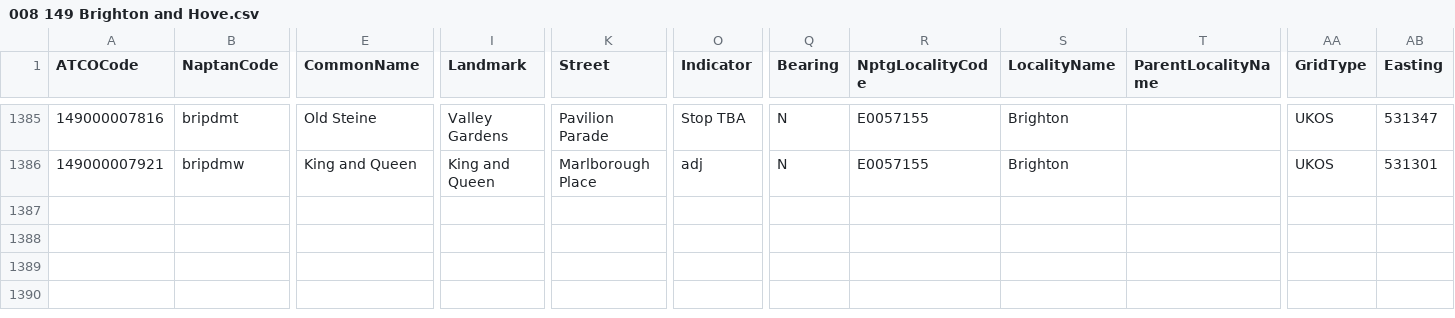
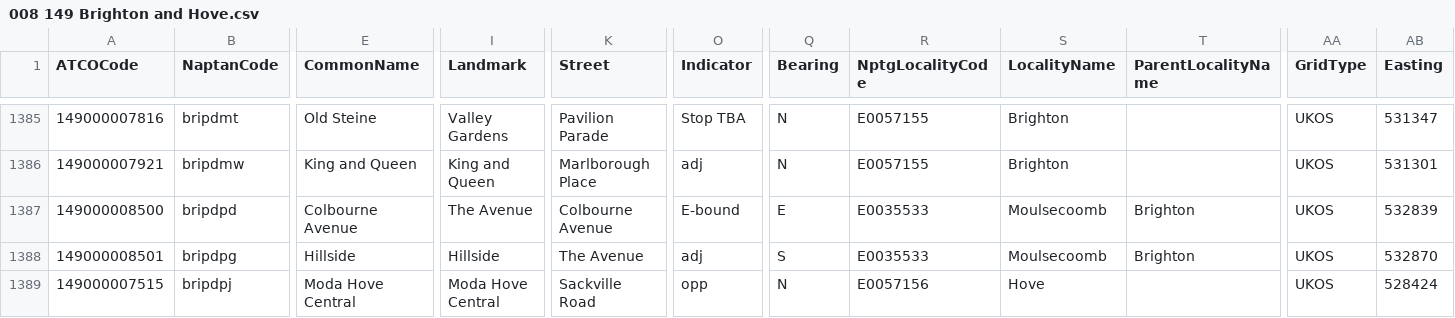
Before and after one commit to bustimes/scrapings, a CSV file: naptan/008 149 Brighton and Hove.csv, drawn as a sheet; only a part is shown, gaps mark what is left out; rows hold the shown columns only; the diff names each change by its address in the sheet, - before the commit and + after, or states it on an @@ line.

```diff
--- a/naptan/008 149 Brighton and Hove.csv
+++ b/naptan/008 149 Brighton and Hove.csv
+row 1387: 149000008500 | bripdpd | Colbourne Avenue | The Avenue | Colbourne Avenue | E-bound | E | E0035533 | Moulsecoomb | Brighton | UKOS | 532839
+row 1388: 149000008501 | bripdpg | Hillside | Hillside | The Avenue | adj | S | E0035533 | Moulsecoomb | Brighton | UKOS | 532870
+row 1389: 149000007515 | bripdpj | Moda Hove Central | Moda Hove Central | Sackville Road | opp | N | E0057156 | Hove |  | UKOS | 528424
```
